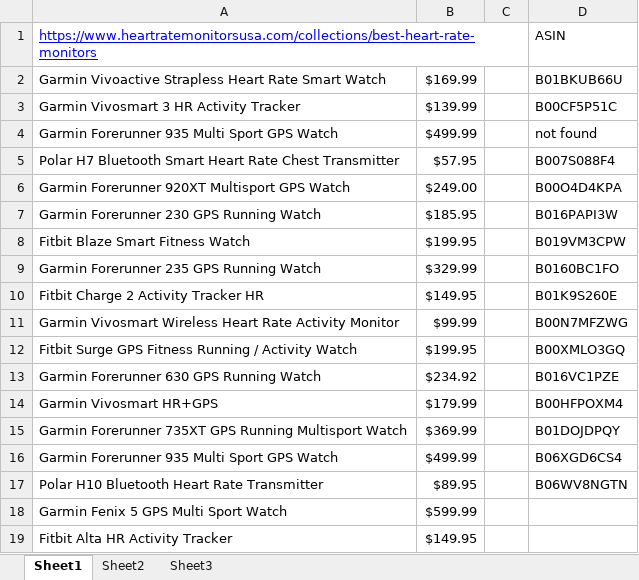
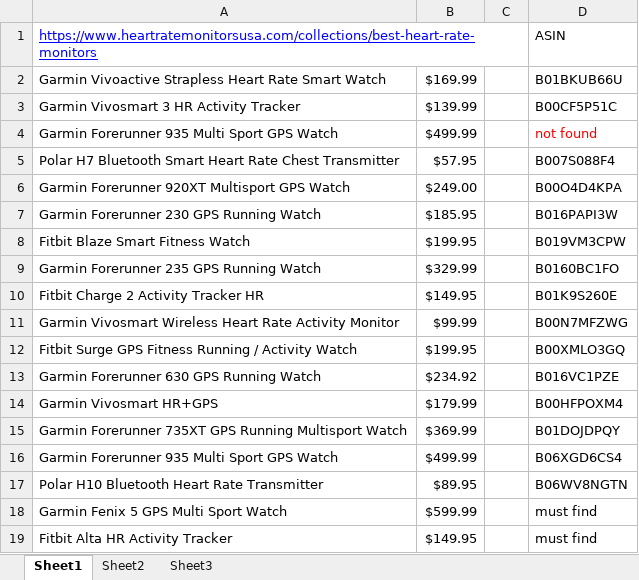
Before and after one commit to rustemsharipov/Repo1, an Excel workbook: Watches.xlsx, sheet Sheet1, drawn as a sheet; values as stored, in another font and other column widths than the file's, no borders; the diff names each change by its address in the sheet, - before the commit and + after, or states it on an @@ line.

Commit message:
Font color changed
Added two tasks.

```diff
--- a/Watches.xlsx (sheet Sheet1)
+++ b/Watches.xlsx (sheet Sheet1)
-D4 text colour: black
+D4 text colour: #FF0000
-D18:D19: (empty)
+D18:D19: must find
```
